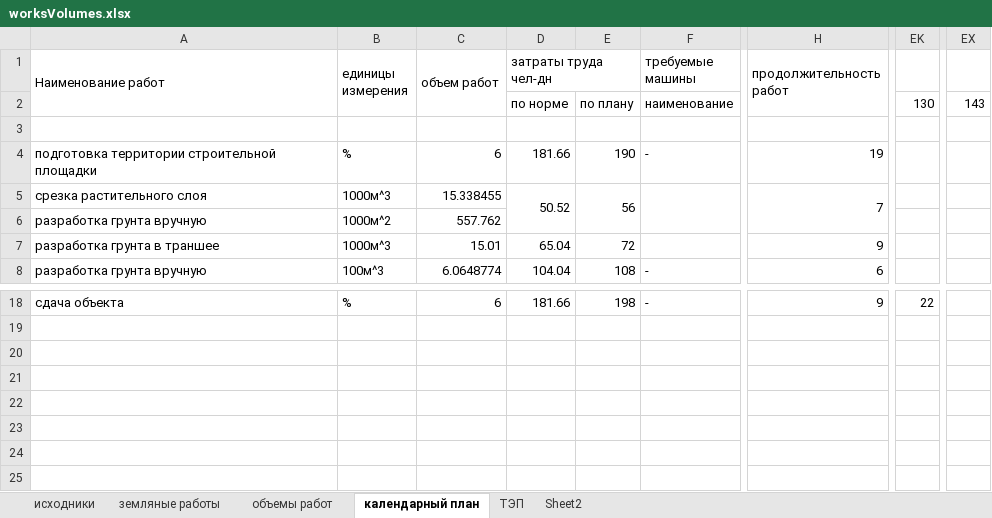
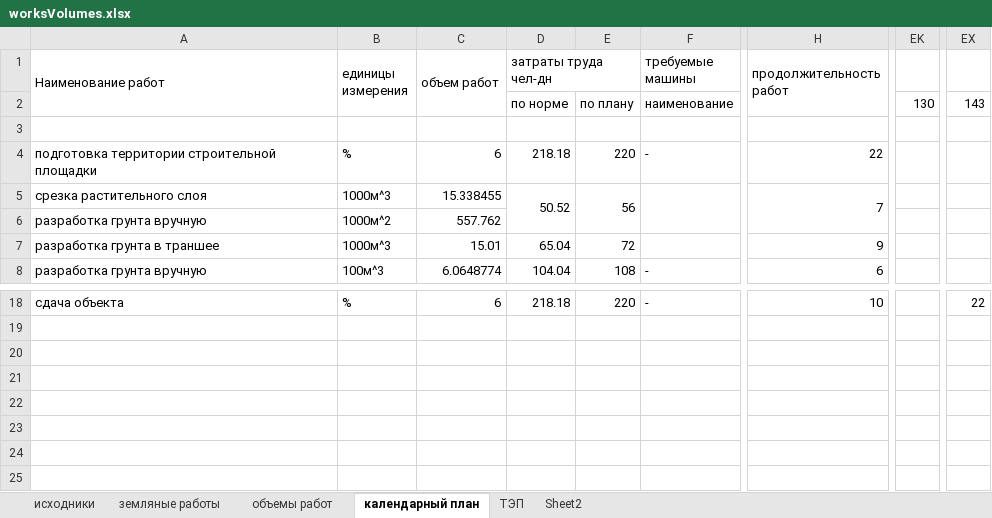
Before and after one commit to vetrogon-sys/ASK_Diplom, an Excel workbook: BaMWPart/documentation/calculation/worksVolumes.xlsx, sheet календарный план, drawn as a sheet; only a part is shown, gaps mark what is left out; values as stored, in another font and other column widths than the file's, no cell formats; the diff covers the shown part only; the diff names each change by its address in the sheet, - before the commit and + after, or states it on an @@ line.

```diff
--- a/BaMWPart/documentation/calculation/worksVolumes.xlsx (sheet календарный план)
+++ b/BaMWPart/documentation/calculation/worksVolumes.xlsx (sheet календарный план)
-D4 (затраты труда чел-дн): 181.66
+D4 (затраты труда чел-дн): 218.18
-E4: 190
+E4: 220
-H4 (продолжительность работ): 19
+H4 (продолжительность работ): 22
-D18 (затраты труда чел-дн): 181.66
+D18 (затраты труда чел-дн): 218.18
-E18: 198
+E18: 220
-H18 (продолжительность работ): 9
+H18 (продолжительность работ): 10
-EK18: 22
+EK18: (empty)
-EX18: (empty)
+EX18: 22
```
Also changed, not shown: 31 edited cells elsewhere in this sheet, sheet объемы работ, sheet ТЭП, cell formats, formulas that keep their value.
